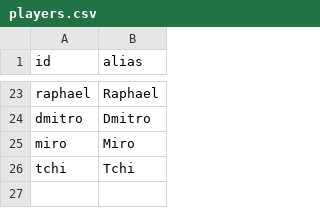
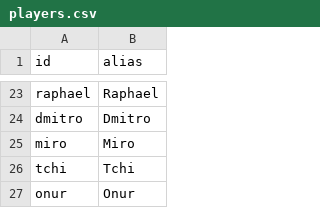
Before and after one commit to raulparada/dok-noord-arena, a CSV file: data/players.csv, drawn as a sheet; only a part is shown, gaps mark what is left out; the diff names each change by its address in the sheet, - before the commit and + after, or states it on an @@ line.

```diff
--- a/data/players.csv
+++ b/data/players.csv
+row 27: onur | Onur
```
Also changed, not shown: data/matches.csv, 12 other files.
